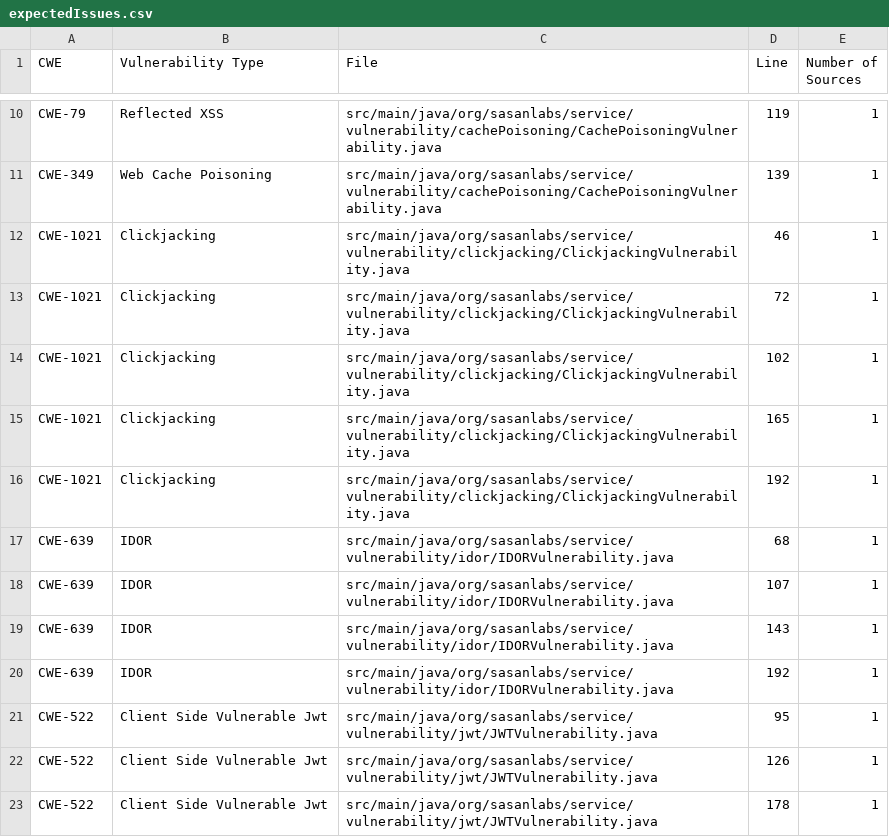
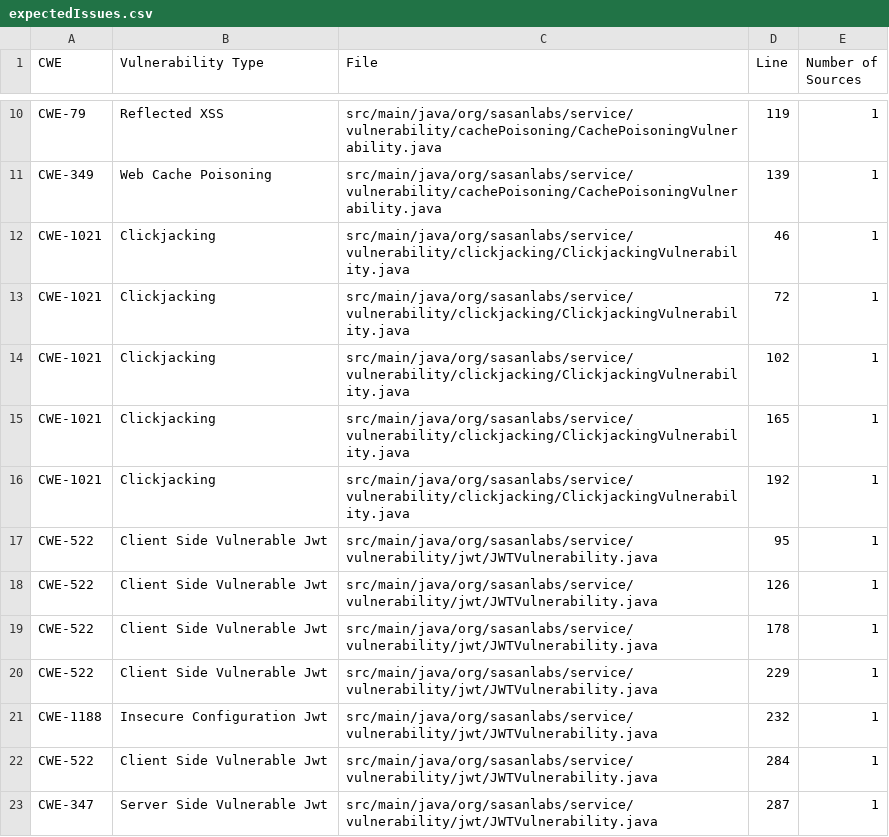
Before and after one commit to NichiyaOba/VulnerableApp, a CSV file: scanner/sast/expectedIssues.csv, drawn as a sheet; only a part is shown, gaps mark what is left out; the shorter side is filled out with more unchanged rows.

Commit message:
fix(idor): authorise every profile read on the server, not from client input
Why:
Four levels decided who you were, or what you were allowed, from something
the client controls. Level 1 checked only that the token was valid and
then served any id. Level 2 read the target id from a userId cookie.
Levels 3 and 4 took the caller's role from a role cookie (base64-wrapped
on level 4), so setting it to ADMIN read anyone's record. A value the
client sends cannot authorise the client - a user asking for id=2 is a
request, not a permission.

Level 5 in the same class already did it correctly: identity from the
signed token, role from the database, and access allowed only when the
caller is the owner or an admin.

What:
- Add authorizedProfile, which derives the caller's id from the token and
  the caller's role from the idor_users table, then serves the requested
  id only when the caller owns it or the directory says they are ADMIN.
- Route levels 1-4 through it; the userId, role and base64-role cookies
  are no longer read.
- Mark levels 1-4 variant = Variant.SECURE.

Verified against the running app: logged in as Alice (a USER), on every
level a request for Bob's id returns nothing - and neither an ADMIN role
cookie, a base64 ADMIN role cookie nor a tampered userId cookie changes
that - while Alice's own profile is still served. gradle spotlessJavaCheck
test passes.

```diff
--- a/scanner/sast/expectedIssues.csv
+++ b/scanner/sast/expectedIssues.csv
@@ -16,6 +16,2 @@ CWE-1021,Clickjacking,src/main/java/org/sasanlabs/service/vulnerability/clickjac
 CWE-1021,Clickjacking,src/main/java/org/sasanlabs/service/vulnerability/clickjacking/ClickjackingVulnerability.java,192,1
-CWE-639,IDOR,src/main/java/org/sasanlabs/service/vulnerability/idor/IDORVulnerability.java,68,1
-CWE-639,IDOR,src/main/java/org/sasanlabs/service/vulnerability/idor/IDORVulnerability.java,107,1
-CWE-639,IDOR,src/main/java/org/sasanlabs/service/vulnerability/idor/IDORVulnerability.java,143,1
-CWE-639,IDOR,src/main/java/org/sasanlabs/service/vulnerability/idor/IDORVulnerability.java,192,1
 CWE-522,Client Side Vulnerable Jwt,src/main/java/org/sasanlabs/service/vulnerability/jwt/JWTVulnerability.java,95,1
```
Also changed, not shown: 2 other files.
